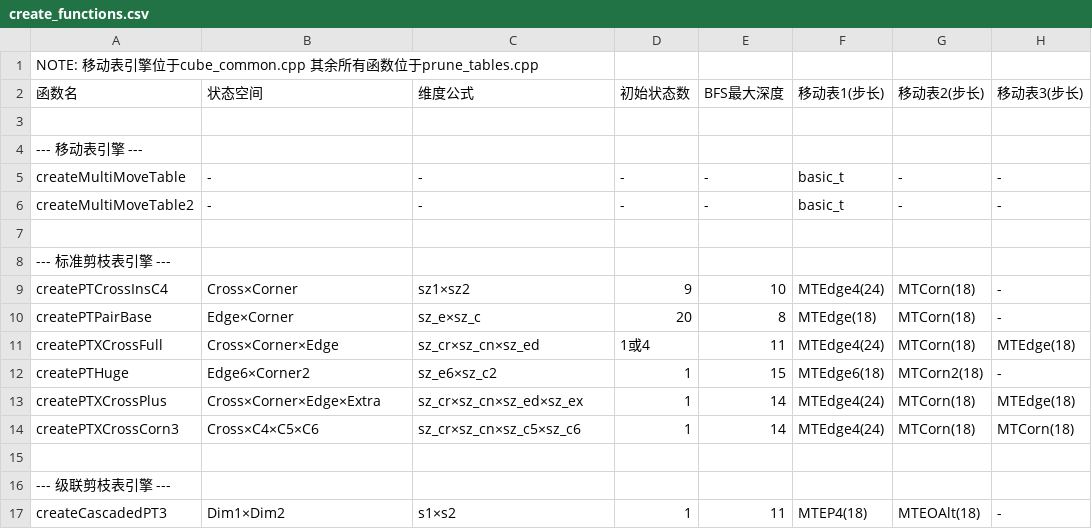
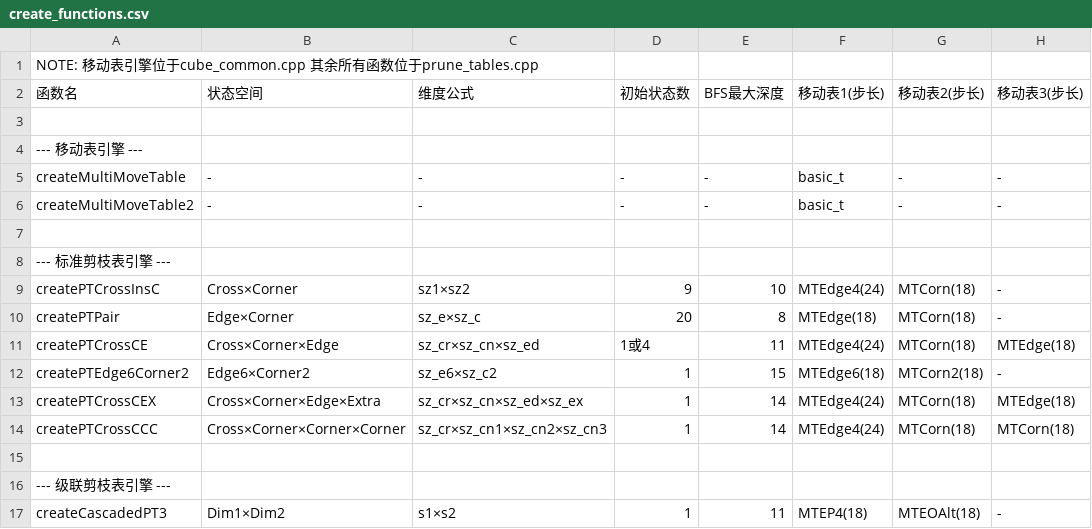
Before and after one commit to RuiminYan/solver, a CSV file: create_functions.csv, drawn as a sheet; only a part is shown; the diff names each change by its address in the sheet, - before the commit and + after, or states it on an @@ line.

Commit message:
Rename createPTCrossCCC params: cn/c5/c6 -> cn1/cn2/cn3, t1/t2 -> t_cr/t_cn1

```diff
--- a/create_functions.csv
+++ b/create_functions.csv
-A9 (函数名): createPTCrossInsC4
+A9 (函数名): createPTCrossInsC
-A10 (函数名): createPTPairBase
+A10 (函数名): createPTPair
-A11 (函数名): createPTXCrossFull
+A11 (函数名): createPTCrossCE
-A12 (函数名): createPTHuge
+A12 (函数名): createPTEdge6Corner2
-A13 (函数名): createPTXCrossPlus
+A13 (函数名): createPTCrossCEX
-A14 (函数名): createPTXCrossCorn3
+A14 (函数名): createPTCrossCCC
-B14 (状态空间): Cross×C4×C5×C6
+B14 (状态空间): Cross×Corner×Corner×Corner
-C14 (维度公式): sz_cr×sz_cn×sz_c5×sz_c6
+C14 (维度公式): sz_cr×sz_cn1×sz_cn2×sz_cn3
```
Also changed, not shown: 2 other files.
